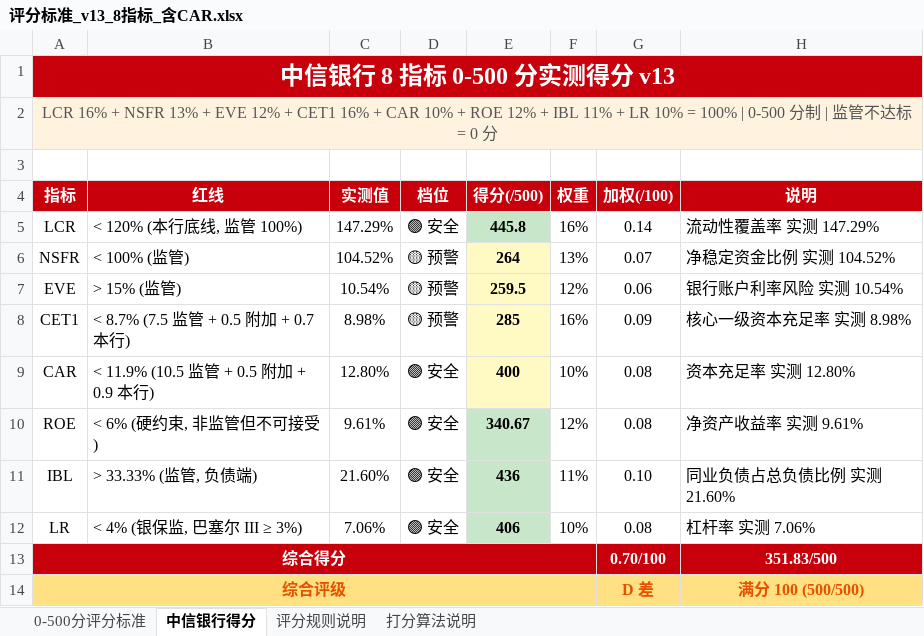
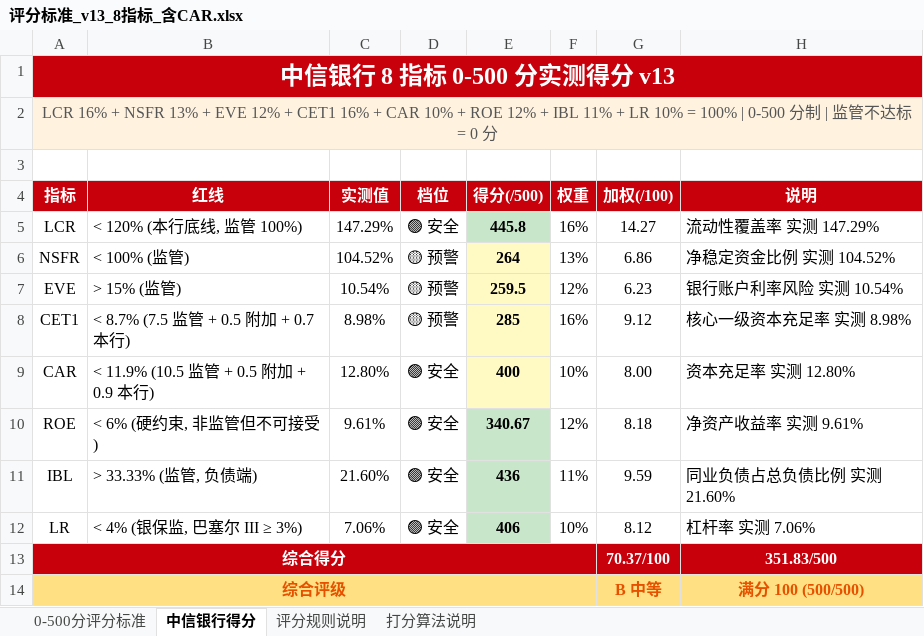
Before and after one commit to ZhangHanghang123/PRCP, an Excel workbook: docs/v2/评分标准_v13_8指标_含CAR.xlsx, sheet 中信银行得分, drawn as a sheet; values as stored, in another font and other column widths than the file's, no borders; the diff names each change by its address in the sheet, - before the commit and + after, or states it on an @@ line.

```diff
--- a/docs/v2/评分标准_v13_8指标_含CAR.xlsx (sheet 中信银行得分)
+++ b/docs/v2/评分标准_v13_8指标_含CAR.xlsx (sheet 中信银行得分)
-G5 (加权(/100)): 0.14
+G5 (加权(/100)): 14.27
-G6 (加权(/100)): 0.07
+G6 (加权(/100)): 6.86
-G7 (加权(/100)): 0.06
+G7 (加权(/100)): 6.23
-G8 (加权(/100)): 0.09
+G8 (加权(/100)): 9.12
-G9 (加权(/100)): 0.08
+G9 (加权(/100)): 8.00
-G10 (加权(/100)): 0.08
+G10 (加权(/100)): 8.18
-G11 (加权(/100)): 0.10
+G11 (加权(/100)): 9.59
-G12 (加权(/100)): 0.08
+G12 (加权(/100)): 8.12
-G13 (加权(/100)): 0.70/100
+G13 (加权(/100)): 70.37/100
-G14 (加权(/100)): D 差
+G14 (加权(/100)): B 中等
```
Also changed, not shown: sheet 0-500分评分标准, 8 other files.
